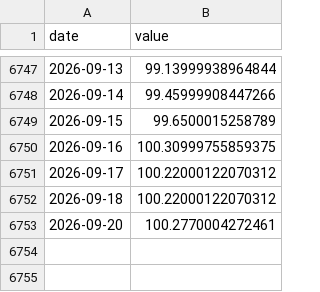
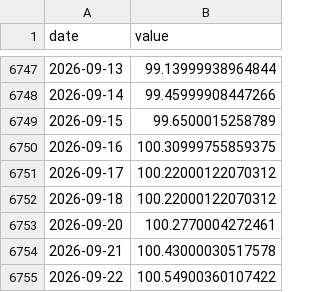
Before and after one commit to Hwang-gu/macro-invest-monitor, a CSV file: data/raw/dxy.csv, drawn as a sheet; only a part is shown, gaps mark what is left out; the diff names each change by its address in the sheet, - before the commit and + after, or states it on an @@ line.

```diff
--- a/data/raw/dxy.csv
+++ b/data/raw/dxy.csv
+row 6754: 2026-09-21 | 100.43000030517578
+row 6755: 2026-09-22 | 100.54900360107422
```
Also changed, not shown: data/raw/us_bio.csv, data/raw/us_finance.csv, 28 other files.
